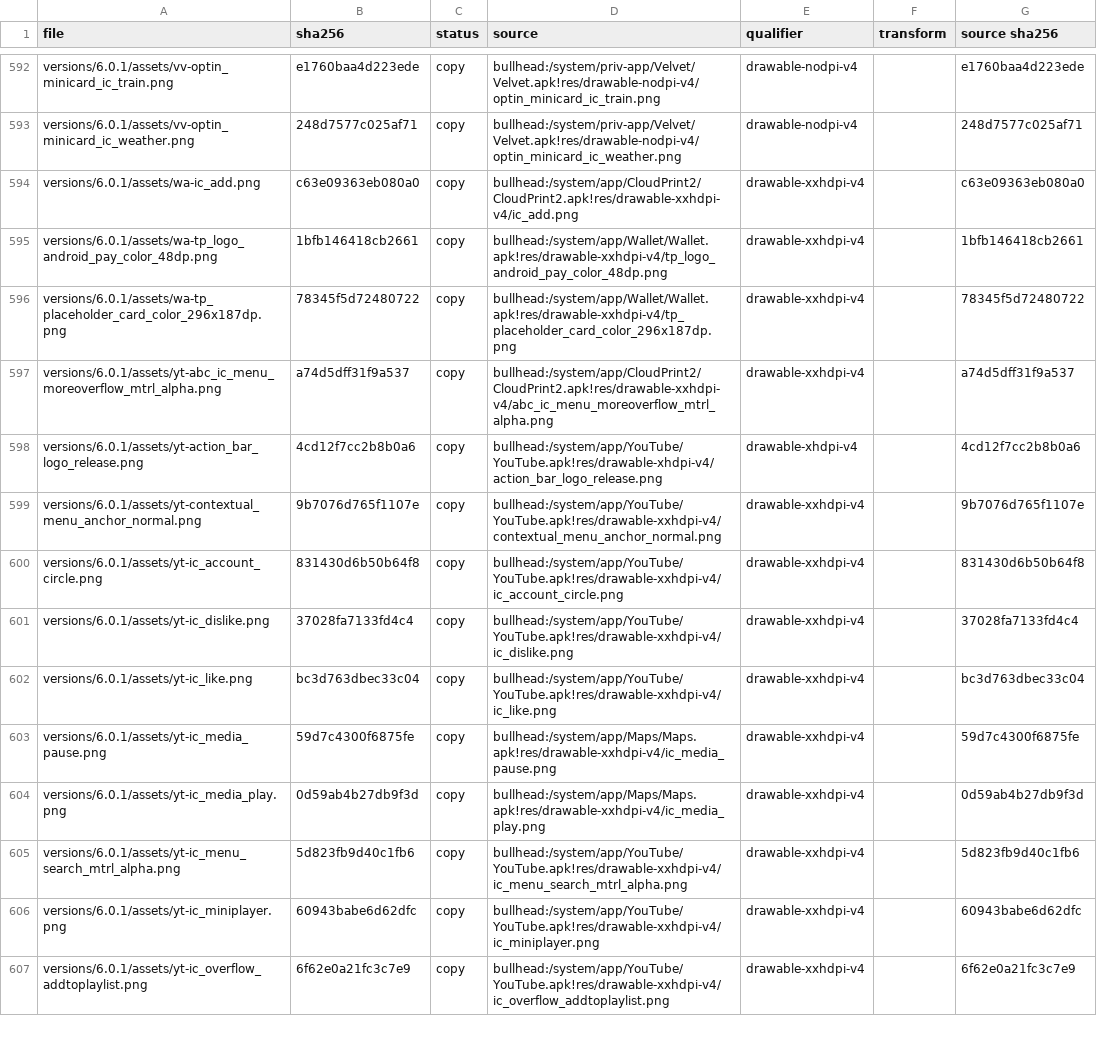
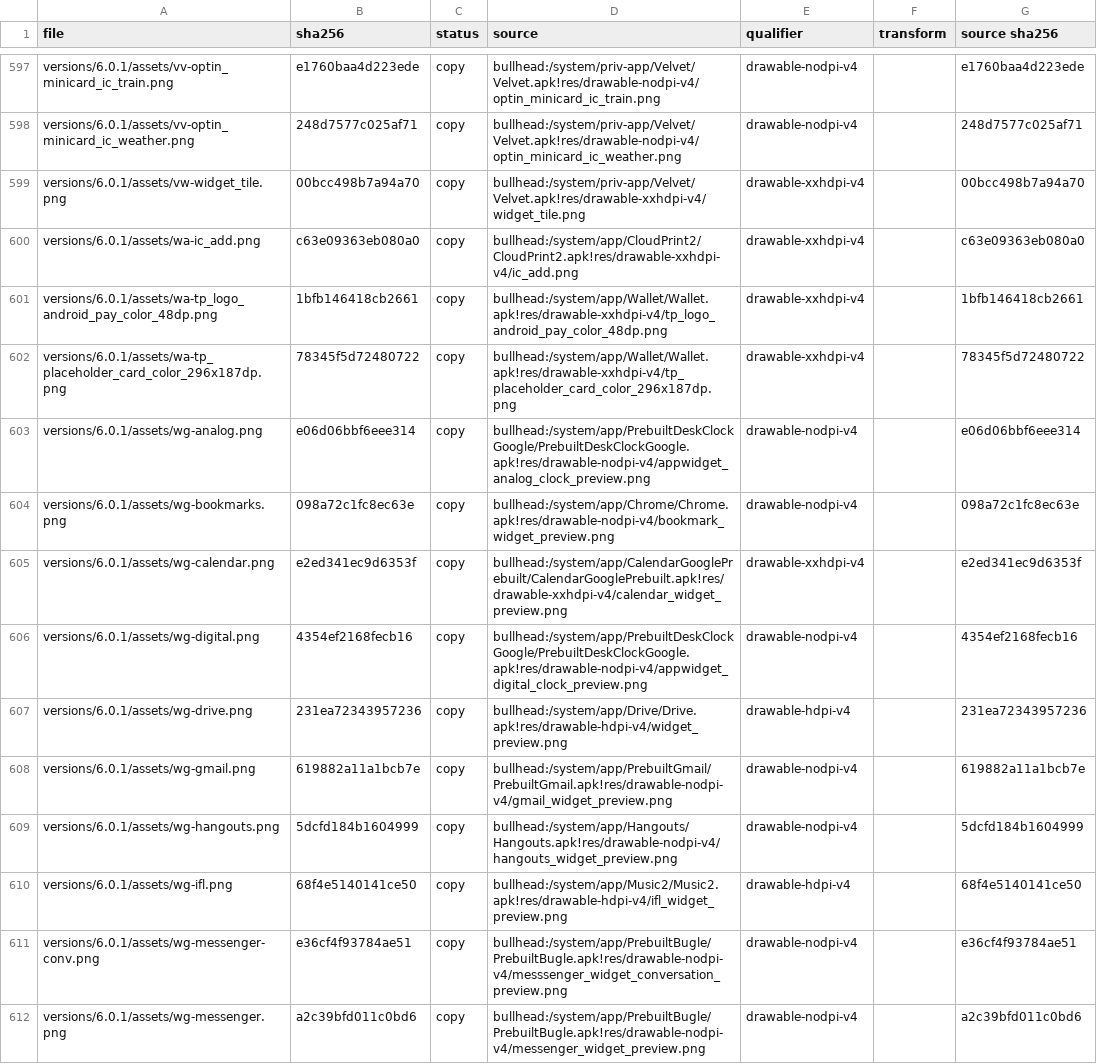
Before and after one commit to szabolevi98/android-time-machine, a TSV file: docs/reports/assets/6.0.1.tsv, drawn as a sheet; only a part is shown, gaps mark what is left out; the shorter side is filled out with more unchanged rows; the diff covers the shown part only.

Commit message:
Android 6.0.1 widgets: Launcher3's widgets list (WidgetsContainerView in Velvet 5.3.27) from the overview's Widgets button and the widgets on the home screen.
The list holds the image's appwidget providers and CREATE_SHORTCUT activities from their manifests and appwidget-provider XML, leaving out what the image leaves out: GelAppFilter's SearchWidgetProvider, the providers disabled in the image (Play's Now Playing and Recommended, Settings' Power control) and Gmail's GoogleMail twins. They are grouped by package under the launcher's label and icon and sorted as WidgetsModel sorts them.

The geometry comes from the image:
- the panel is container_bounds_inset 8 dp in, quantum_panel_shape_dark #374248;
- widgets_list_row_view.xml's 56 dp sections;
- widget_cell.xml cells, cellWidthPx * 2.6 square, with the name and widget_dims_format and widgets_row_divider between them;
- WidgetPreviewLoader's previews: previewImage at its 420 dpi size, scaled to the 349 px preset less the badge margins; widget_tile with the icon when there is none; a shortcut's greyed icon;
- spans from LauncherAppWidgetProviderInfo.initSpans over the smallest cell of both orientations.

A tap shows long_press_widget_to_add. Holding a cell picks the widget up onto the home screen, where it drops into the nearest free area of its span (CellLayout.findNearestVacantArea), else out_of_space. It can be moved and removed like an icon, and icons dropped on a widget take the nearest free cell.

Drawn from their own layouts, with the default 8 dp host padding:
- the analog clock (AnalogClock with appwidget_clock_dial / hour / minute);
- the digital clock (widget_big_thin, widget_label, the next alarm);
- Sound Search;
- Play Music's I'm Feeling Lucky.

The other widgets are still "not built yet" cards of their size, and dropping a shortcut opens its missing configuration screen.

```diff
--- a/docs/reports/assets/6.0.1.tsv
+++ b/docs/reports/assets/6.0.1.tsv
@@ -593,2 +598,3 @@ versions/6.0.1/assets/vv-optin_minicard_ic_train.png	e1760baa4d223ede	copy	bullh
 versions/6.0.1/assets/vv-optin_minicard_ic_weather.png	248d7577c025af71	copy	bullhead:/system/priv-app/Velvet/Velvet.apk!res/drawable-nodpi-v4/optin_minicard_ic_weather.png	drawable-nodpi-v4		248d7577c025af71
+versions/6.0.1/assets/vw-widget_tile.png	00bcc498b7a94a70	copy	bullhead:/system/priv-app/Velvet/Velvet.apk!res/drawable-xxhdpi-v4/widget_tile.png	drawable-xxhdpi-v4		00bcc498b7a94a70
 versions/6.0.1/assets/wa-ic_add.png	c63e09363eb080a0	copy	bullhead:/system/app/CloudPrint2/CloudPrint2.apk!res/drawable-xxhdpi-v4/ic_add.png	drawable-xxhdpi-v4		c63e09363eb080a0
@@ -596 +602,11 @@ versions/6.0.1/assets/wa-tp_logo_android_pay_color_48dp.png	1bfb146418cb2661	cop
 versions/6.0.1/assets/wa-tp_placeholder_card_color_296x187dp.png	78345f5d72480722	copy	bullhead:/system/app/Wallet/Wallet.apk!res/drawable-xxhdpi-v4/tp_placeholder_card_color_296x187dp.png	drawable-xxhdpi-v4		78345f5d72480722
+versions/6.0.1/assets/wg-analog.png	e06d06bbf6eee314	copy	bullhead:/system/app/PrebuiltDeskClockGoogle/PrebuiltDeskClockGoogle.apk!res/drawable-nodpi-v4/appwidget_analog_clock_preview.png	drawable-nodpi-v4		e06d06bbf6eee314
+versions/6.0.1/assets/wg-bookmarks.png	098a72c1fc8ec63e	copy	bullhead:/system/app/Chrome/Chrome.apk!res/drawable-nodpi-v4/bookmark_widget_preview.png	drawable-nodpi-v4		098a72c1fc8ec63e
+versions/6.0.1/assets/wg-calendar.png	e2ed341ec9d6353f	copy	bullhead:/system/app/CalendarGooglePrebuilt/CalendarGooglePrebuilt.apk!res/drawable-xxhdpi-v4/calendar_widget_preview.png	drawable-xxhdpi-v4		e2ed341ec9d6353f
+versions/6.0.1/assets/wg-digital.png	4354ef2168fecb16	copy	bullhead:/system/app/PrebuiltDeskClockGoogle/PrebuiltDeskClockGoogle.apk!res/drawable-nodpi-v4/appwidget_digital_clock_preview.png	drawable-nodpi-v4		4354ef2168fecb16
+versions/6.0.1/assets/wg-drive.png	231ea72343957236	copy	bullhead:/system/app/Drive/Drive.apk!res/drawable-hdpi-v4/widget_preview.png	drawable-hdpi-v4		231ea72343957236
+versions/6.0.1/assets/wg-gmail.png	619882a11a1bcb7e	copy	bullhead:/system/app/PrebuiltGmail/PrebuiltGmail.apk!res/drawable-nodpi-v4/gmail_widget_preview.png	drawable-nodpi-v4		619882a11a1bcb7e
+versions/6.0.1/assets/wg-hangouts.png	5dcfd184b1604999	copy	bullhead:/system/app/Hangouts/Hangouts.apk!res/drawable-nodpi-v4/hangouts_widget_preview.png	drawable-nodpi-v4		5dcfd184b1604999
+versions/6.0.1/assets/wg-ifl.png	68f4e5140141ce50	copy	bullhead:/system/app/Music2/Music2.apk!res/drawable-hdpi-v4/ifl_widget_preview.png	drawable-hdpi-v4		68f4e5140141ce50
+versions/6.0.1/assets/wg-messenger-conv.png	e36cf4f93784ae51	copy	bullhead:/system/app/PrebuiltBugle/PrebuiltBugle.apk!res/drawable-nodpi-v4/messsenger_widget_conversation_preview.png	drawable-nodpi-v4		e36cf4f93784ae51
+versions/6.0.1/assets/wg-messenger.png	a2c39bfd011c0bd6	copy	bullhead:/system/app/PrebuiltBugle/PrebuiltBugle.apk!res/drawable-nodpi-v4/messenger_widget_preview.png	drawable-nodpi-v4		a2c39bfd011c0bd6
```
Also changed, not shown: 18 added rows elsewhere in this file, 40 other files.
